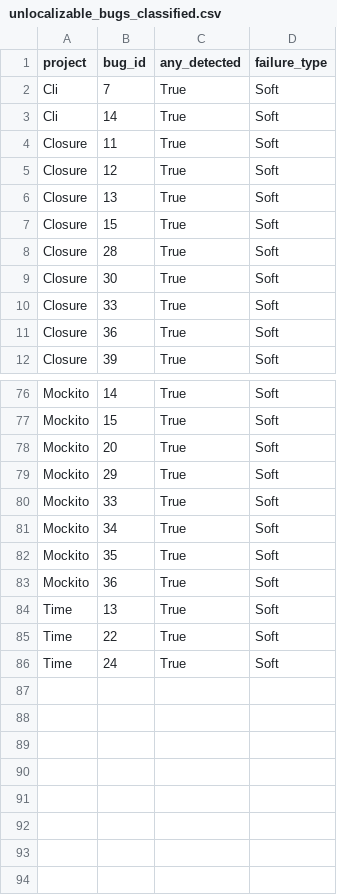
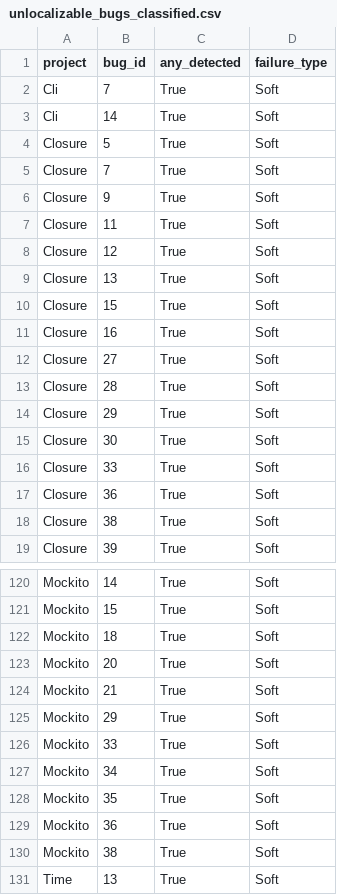
Before and after one commit to APRTSM/bug-reports-analysis, a CSV file: unlocalizble_analysis/unlocalizable_bugs_classified.csv, drawn as a sheet; only a part is shown, gaps mark what is left out; the shorter side is filled out with more unchanged rows; the diff covers the shown part only.

```diff
--- a/unlocalizble_analysis/unlocalizable_bugs_classified.csv
+++ b/unlocalizble_analysis/unlocalizable_bugs_classified.csv
@@ -3,2 +3,5 @@ Cli,7,True,Soft
 Cli,14,True,Soft
+Closure,5,True,Soft
+Closure,7,True,Soft
+Closure,9,True,Soft
 Closure,11,True,Soft
@@ -7,3 +10,6 @@ Closure,13,True,Soft
 Closure,15,True,Soft
+Closure,16,True,Soft
+Closure,27,True,Soft
 Closure,28,True,Soft
+Closure,29,True,Soft
 Closure,30,True,Soft
@@ -11,2 +17,3 @@ Closure,33,True,Soft
 Closure,36,True,Soft
+Closure,38,True,Soft
 Closure,39,True,Soft
@@ -77,3 +121,5 @@ Mockito,14,True,Soft
 Mockito,15,True,Soft
+Mockito,18,True,Soft
 Mockito,20,True,Soft
+Mockito,21,True,Soft
 Mockito,29,True,Soft
@@ -83,2 +129,3 @@ Mockito,35,True,Soft
 Mockito,36,True,Soft
+Mockito,38,True,Soft
 Time,13,True,Soft
```
Also changed, not shown: 37 added rows and 1 edited cell elsewhere in this file, delta_score_outputs/cascade_routing_topk_sweep.csv, delta_score_outputs/full_dataset_deltas.csv, 46 other files.
